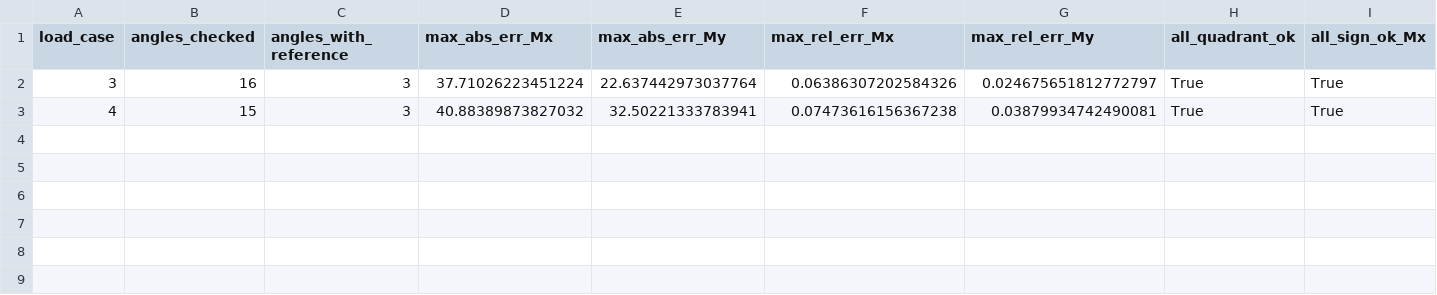
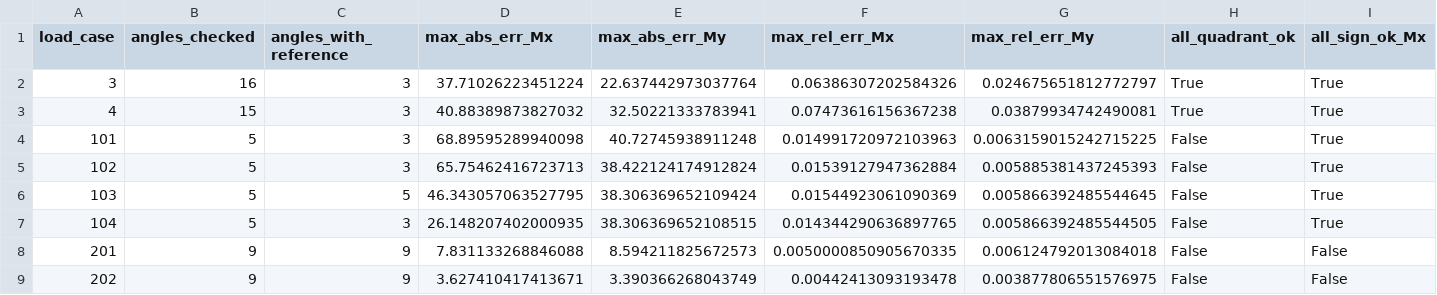
Before and after one commit to KasperLFabricius/RCSect, a CSV file: artifacts/benchmark/plastic_benchmark_summary.csv, drawn as a sheet; only a part is shown; rows hold the shown columns only; the diff names each change by its address in the sheet, - before the commit and + after, or states it on an @@ line.

Commit message:
Add six embedded plastic benchmarks and annular/strip diagnostics

```diff
--- a/artifacts/benchmark/plastic_benchmark_summary.csv
+++ b/artifacts/benchmark/plastic_benchmark_summary.csv
+row 4: 101 | 5 | 3 | 68.89595289940098 | 40.72745938911248 | 0.014991720972103963 | 0.0063159015242715225 | False | True
+row 5: 102 | 5 | 3 | 65.75462416723713 | 38.422124174912824 | 0.01539127947362884 | 0.005885381437245393 | False | True
+row 6: 103 | 5 | 5 | 46.343057063527795 | 38.306369652109424 | 0.01544923061090369 | 0.005866392485544645 | False | True
+row 7: 104 | 5 | 3 | 26.148207402000935 | 38.306369652108515 | 0.014344290636897765 | 0.005866392485544505 | False | True
+row 8: 201 | 9 | 9 | 7.831133268846088 | 8.594211825672573 | 0.0050000850905670335 | 0.006124792013084018 | False | False
+row 9: 202 | 9 | 9 | 3.627410417413671 | 3.390366268043749 | 0.00442413093193478 | 0.003877806551576975 | False | False
```
Also changed, not shown: 8 other files.
